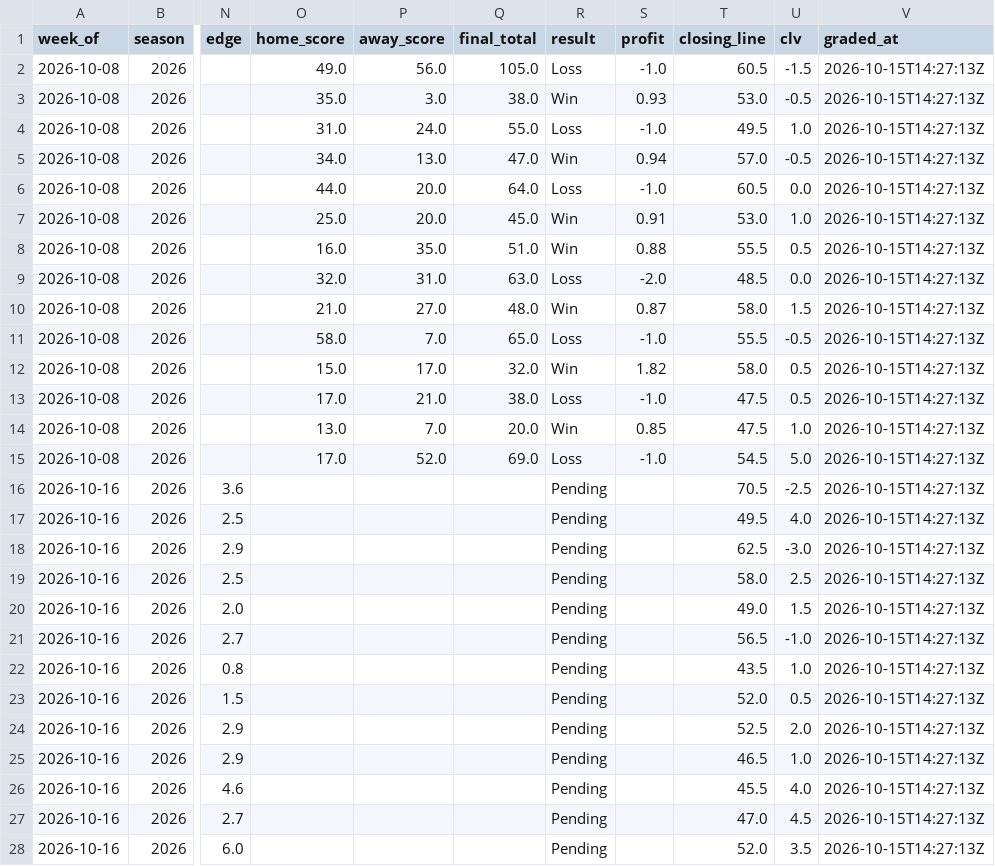
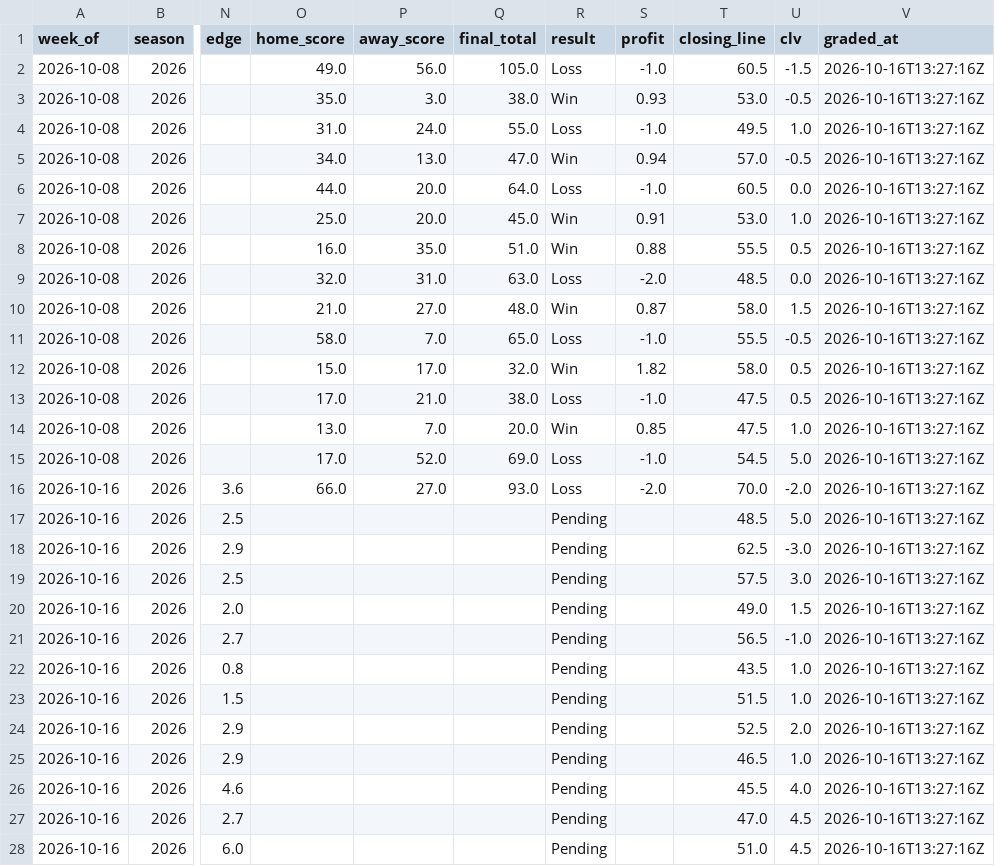
Before and after one commit to beauvardion/cfb_bets_site, a CSV file: results.csv, drawn as a sheet; only a part is shown, gaps mark what is left out; the diff covers the shown part only; the diff names each change by its address in the sheet, - before the commit and + after, or states it on an @@ line.

```diff
--- a/results.csv
+++ b/results.csv
-V2:V28 (graded_at): 2026-10-15T14:27:13Z
+V2:V28 (graded_at): 2026-10-16T13:27:16Z
-O16 (home_score): (empty)
+O16 (home_score): 66.0
-P16 (away_score): (empty)
+P16 (away_score): 27.0
-Q16 (final_total): (empty)
+Q16 (final_total): 93.0
-R16 (result): Pending
+R16 (result): Loss
-S16 (profit): (empty)
+S16 (profit): -2.0
-T16 (closing_line): 70.5
+T16 (closing_line): 70.0
-U16 (clv): -2.5
+U16 (clv): -2.0
-T17 (closing_line): 49.5
+T17 (closing_line): 48.5
-U17 (clv): 4.0
+U17 (clv): 5.0
-T19 (closing_line): 58.0
+T19 (closing_line): 57.5
-U19 (clv): 2.5
+U19 (clv): 3.0
-T23 (closing_line): 52.0
+T23 (closing_line): 51.5
-U23 (clv): 0.5
+U23 (clv): 1.0
-T28 (closing_line): 52.0
+T28 (closing_line): 51.0
-U28 (clv): 3.5
+U28 (clv): 4.5
```
Also changed, not shown: 5 edited cells elsewhere in this file.
